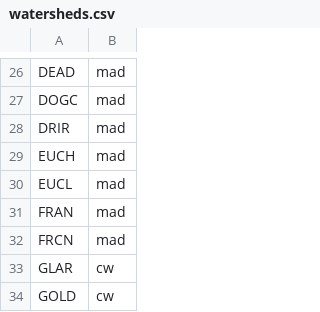
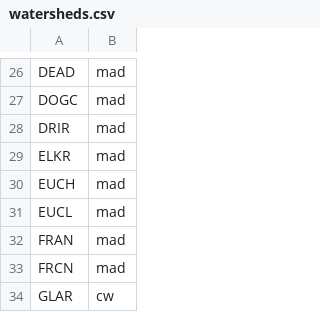
Before and after one commit to smnorris/bcfishpass, a CSV file: parameters/watersheds.csv, drawn as a sheet; only a part is shown, gaps mark what is left out; the shorter side is filled out with more unchanged rows; the diff names each change by its address in the sheet, - before the commit and + after, or states it on an @@ line.

Commit message:
initial streams load for entire province, add ELKR to watersheds in param

```diff
--- a/parameters/watersheds.csv
+++ b/parameters/watersheds.csv
+row 29: ELKR | mad
```
Also changed, not shown: 1 other file.
